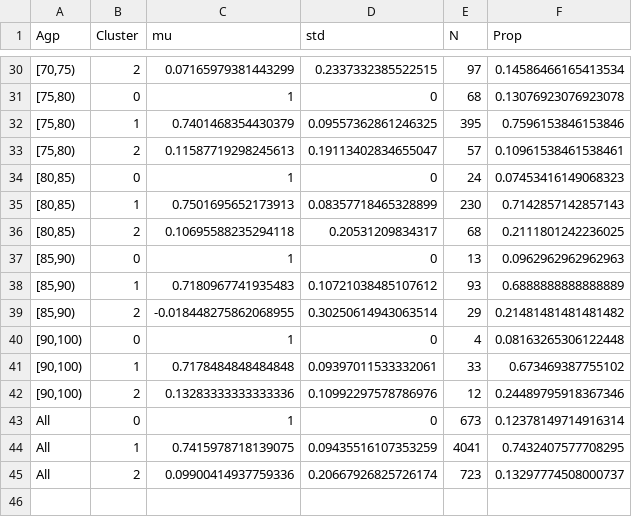
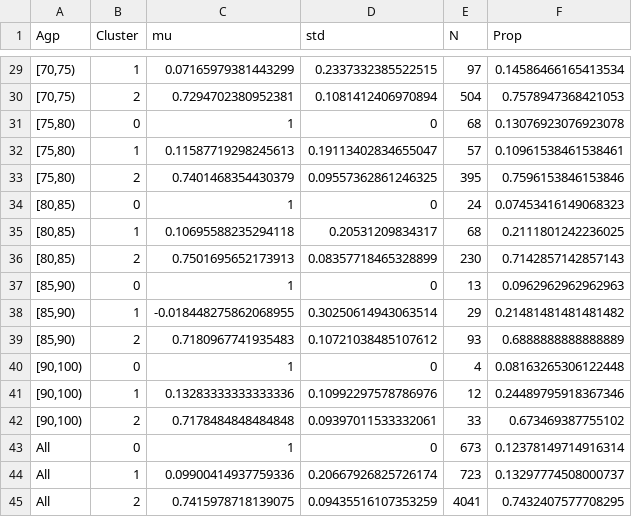
Before and after one commit to TimeWz667/HPRU_HZQoL, a CSV file: posteriors/stats_cluster_orig.csv, drawn as a sheet; only a part is shown, gaps mark what is left out; the diff covers the shown part only.

Commit message:
Enlarge sample sizes for cluster

```diff
--- a/posteriors/stats_cluster_orig.csv
+++ b/posteriors/stats_cluster_orig.csv
@@ -30,16 +29,17 @@ Agp,Cluster,mu,std,N,Prop
-"[70,75)",2,0.07165979381443299,0.2337332385522515,97,0.14586466165413534
+"[70,75)",1,0.07165979381443299,0.2337332385522515,97,0.14586466165413534
+"[70,75)",2,0.7294702380952381,0.1081412406970894,504,0.7578947368421053
 "[75,80)",0,1,0,68,0.13076923076923078
-"[75,80)",1,0.7401468354430379,0.09557362861246325,395,0.7596153846153846
-"[75,80)",2,0.11587719298245613,0.19113402834655047,57,0.10961538461538461
+"[75,80)",1,0.11587719298245613,0.19113402834655047,57,0.10961538461538461
+"[75,80)",2,0.7401468354430379,0.09557362861246325,395,0.7596153846153846
 "[80,85)",0,1,0,24,0.07453416149068323
-"[80,85)",1,0.7501695652173913,0.08357718465328899,230,0.7142857142857143
-"[80,85)",2,0.10695588235294118,0.20531209834317,68,0.2111801242236025
+"[80,85)",1,0.10695588235294118,0.20531209834317,68,0.2111801242236025
+"[80,85)",2,0.7501695652173913,0.08357718465328899,230,0.7142857142857143
 "[85,90)",0,1,0,13,0.0962962962962963
-"[85,90)",1,0.7180967741935483,0.10721038485107612,93,0.6888888888888889
-"[85,90)",2,-0.018448275862068955,0.30250614943063514,29,0.21481481481481482
+"[85,90)",1,-0.018448275862068955,0.30250614943063514,29,0.21481481481481482
+"[85,90)",2,0.7180967741935483,0.10721038485107612,93,0.6888888888888889
 "[90,100)",0,1,0,4,0.08163265306122448
-"[90,100)",1,0.7178484848484848,0.09397011533332061,33,0.673469387755102
-"[90,100)",2,0.13283333333333336,0.10992297578786976,12,0.24489795918367346
+"[90,100)",1,0.13283333333333336,0.10992297578786976,12,0.24489795918367346
+"[90,100)",2,0.7178484848484848,0.09397011533332061,33,0.673469387755102
 All,0,1,0,673,0.12378149714916314
-All,1,0.7415978718139075,0.09435516107353259,4041,0.7432407577708295
-All,2,0.09900414937759336,0.20667926825726174,723,0.13297774508000737
+All,1,0.09900414937759336,0.20667926825726174,723,0.13297774508000737
+All,2,0.7415978718139075,0.09435516107353259,4041,0.7432407577708295
```
Also changed, not shown: 9 added rows, 10 removed rows and 9 edited cells elsewhere in this file, posteriors/stats_cluster_uk.csv, 3 other files.
